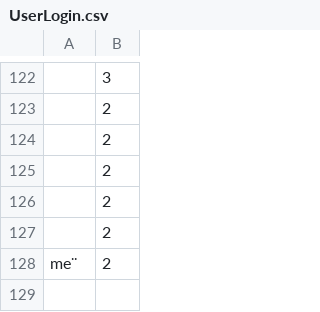
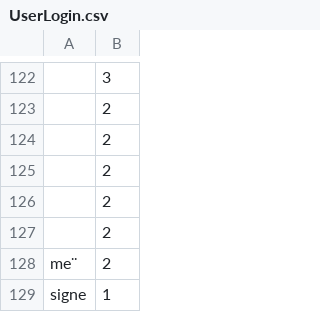
Before and after one commit to MajaLHJensen/SP3, a CSV file: data/UserLogin.csv, drawn as a sheet; only a part is shown, gaps mark what is left out; the diff names each change by its address in the sheet, - before the commit and + after, or states it on an @@ line.

```diff
--- a/data/UserLogin.csv
+++ b/data/UserLogin.csv
+row 129: signe | 1
```
Also changed, not shown: 20 other files.
